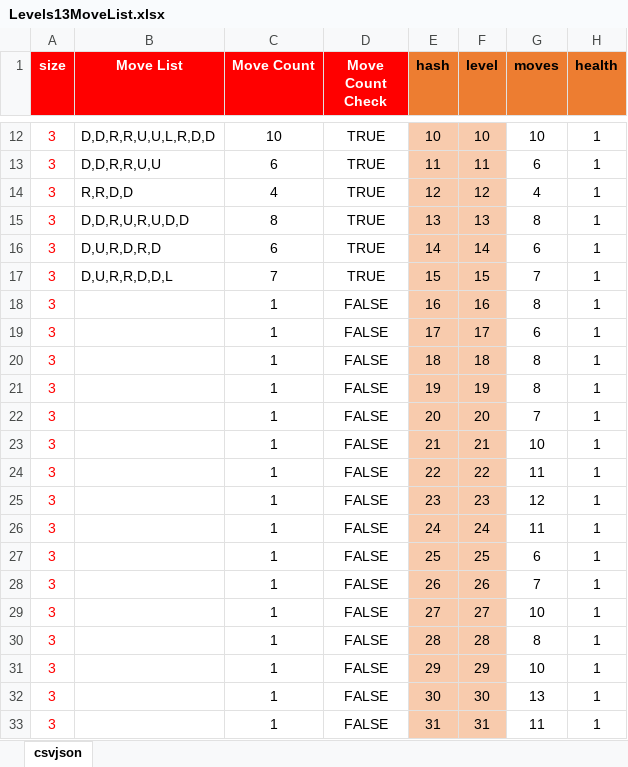
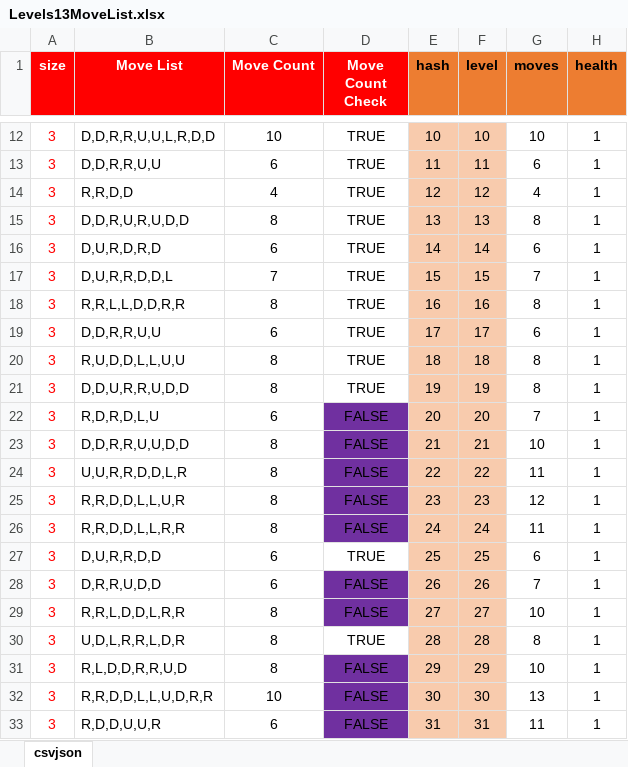
Before and after one commit to emchar1/PUZLBoy, an Excel workbook: JSON/Levels13MoveList.xlsx, sheet csvjson, drawn as a sheet; only a part is shown, gaps mark what is left out; values as stored, in another font and other column widths than the file's, no borders; the diff covers the shown part only; the diff names each change by its address in the sheet, - before the commit and + after, or states it on an @@ line.

```diff
--- a/JSON/Levels13MoveList.xlsx (sheet csvjson)
+++ b/JSON/Levels13MoveList.xlsx (sheet csvjson)
-B18 (Move List): (empty)
+B18 (Move List): R,R,L,L,D,D,R,R
-C18 (Move Count): 1
+C18 (Move Count): 8
-D18:D21 (Move Count Check): FALSE
+D18:D21 (Move Count Check): TRUE
-B19 (Move List): (empty)
+B19 (Move List): D,D,R,R,U,U
-C19 (Move Count): 1
+C19 (Move Count): 6
-B20 (Move List): (empty)
+B20 (Move List): R,U,D,D,L,L,U,U
-C20:C21 (Move Count): 1
+C20:C21 (Move Count): 8
-B21 (Move List): (empty)
+B21 (Move List): D,D,U,R,R,U,D,D
-B22 (Move List): (empty)
+B22 (Move List): R,D,R,D,L,U
-C22 (Move Count): 1
+C22 (Move Count): 6
-D22:D26 fill: none
+D22:D26 fill: #7030A0
-B23 (Move List): (empty)
+B23 (Move List): D,D,R,R,U,U,D,D
-C23:C26 (Move Count): 1
+C23:C26 (Move Count): 8
-B24 (Move List): (empty)
+B24 (Move List): U,U,R,R,D,D,L,R
-B25 (Move List): (empty)
+B25 (Move List): R,R,D,D,L,L,U,R
-B26 (Move List): (empty)
+B26 (Move List): R,R,D,D,L,L,R,R
-B27 (Move List): (empty)
+B27 (Move List): D,U,R,R,D,D
-C27:C28 (Move Count): 1
+C27:C28 (Move Count): 6
-D27 (Move Count Check): FALSE
+D27 (Move Count Check): TRUE
-B28 (Move List): (empty)
+B28 (Move List): D,R,R,U,D,D
-D28:D29 fill: none
+D28:D29 fill: #7030A0
-B29 (Move List): (empty)
+B29 (Move List): R,R,L,D,D,L,R,R
-C29:C31 (Move Count): 1
+C29:C31 (Move Count): 8
-B30 (Move List): (empty)
+B30 (Move List): U,D,L,R,R,L,D,R
-D30 (Move Count Check): FALSE
+D30 (Move Count Check): TRUE
-B31 (Move List): (empty)
+B31 (Move List): R,L,D,D,R,R,U,D
-D31:D33 fill: none
+D31:D33 fill: #7030A0
-B32 (Move List): (empty)
+B32 (Move List): R,R,D,D,L,L,U,D,R,R
-C32 (Move Count): 1
+C32 (Move Count): 10
-B33 (Move List): (empty)
+B33 (Move List): R,D,D,U,U,R
-C33 (Move Count): 1
+C33 (Move Count): 6
```
Also changed, not shown: 2 added rows, 98 edited cells and cell formats elsewhere in this sheet, 18 other files.
